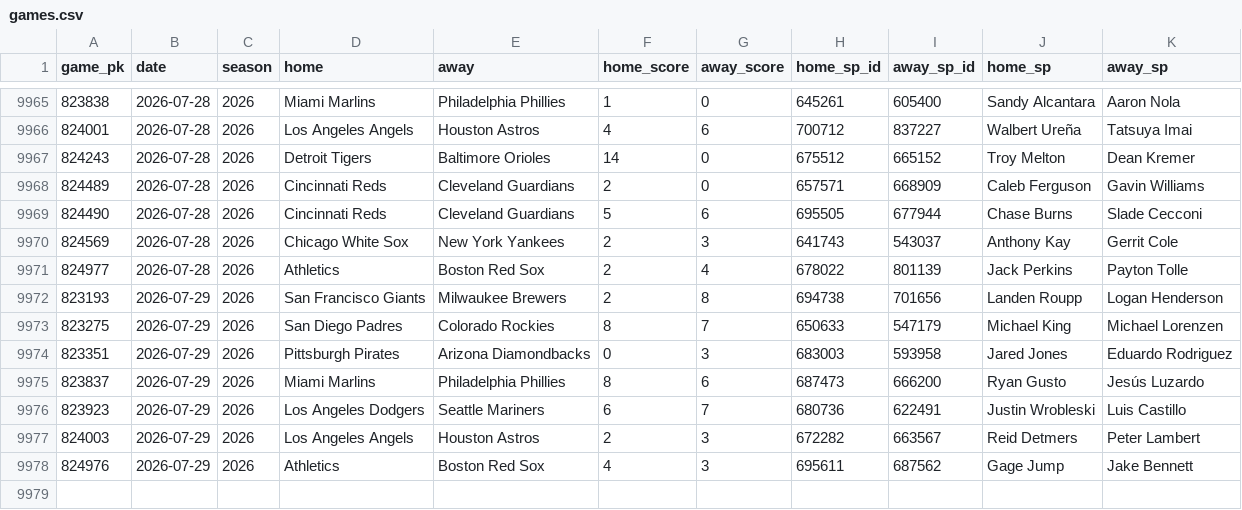
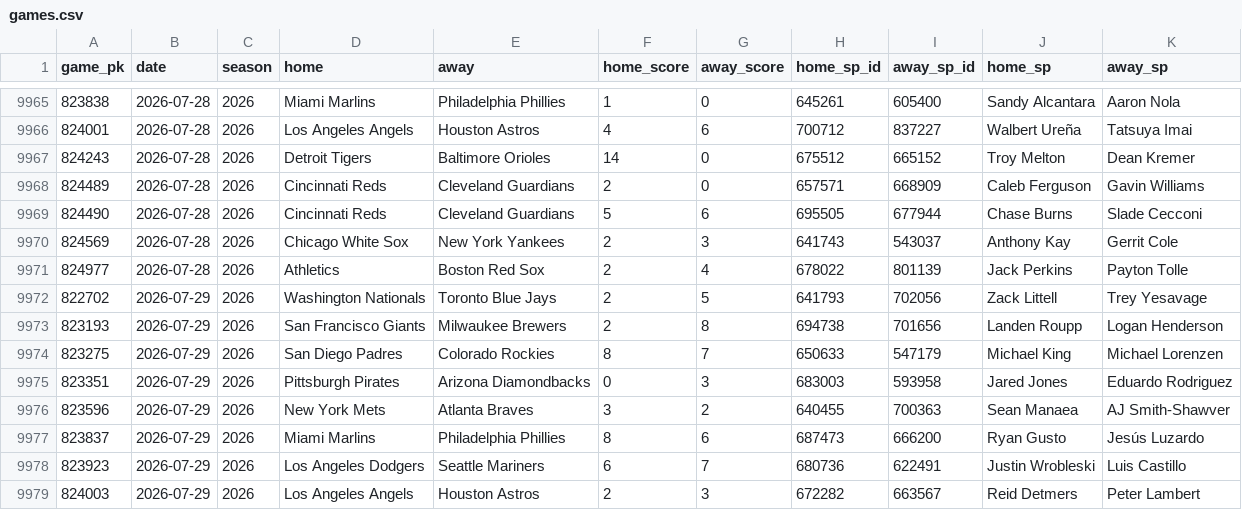
Before and after one commit to 2542609ontarioinc-wq/PickHub, a CSV file: games.csv, drawn as a sheet; only a part is shown, gaps mark what is left out; the shorter side is filled out with more unchanged rows.

```diff
--- a/games.csv
+++ b/games.csv
@@ -9971,2 +9971,3 @@ game_pk,date,season,home,away,home_score,away_score,home_sp_id,away_sp_id,home_s
 824977,2026-07-28,2026,Athletics,Boston Red Sox,2,4,678022,801139,Jack Perkins,Payton Tolle
+822702,2026-07-29,2026,Washington Nationals,Toronto Blue Jays,2,5,641793,702056,Zack Littell,Trey Yesavage
 823193,2026-07-29,2026,San Francisco Giants,Milwaukee Brewers,2,8,694738,701656,Landen Roupp,Logan Henderson
@@ -9974,2 +9975,3 @@ game_pk,date,season,home,away,home_score,away_score,home_sp_id,away_sp_id,home_s
 823351,2026-07-29,2026,Pittsburgh Pirates,Arizona Diamondbacks,0,3,683003,593958,Jared Jones,Eduardo Rodriguez
+823596,2026-07-29,2026,New York Mets,Atlanta Braves,3,2,640455,700363,Sean Manaea,AJ Smith-Shawver
 823837,2026-07-29,2026,Miami Marlins,Philadelphia Phillies,8,6,687473,666200,Ryan Gusto,Jesús Luzardo
```
Also changed, not shown: 2 other files.
